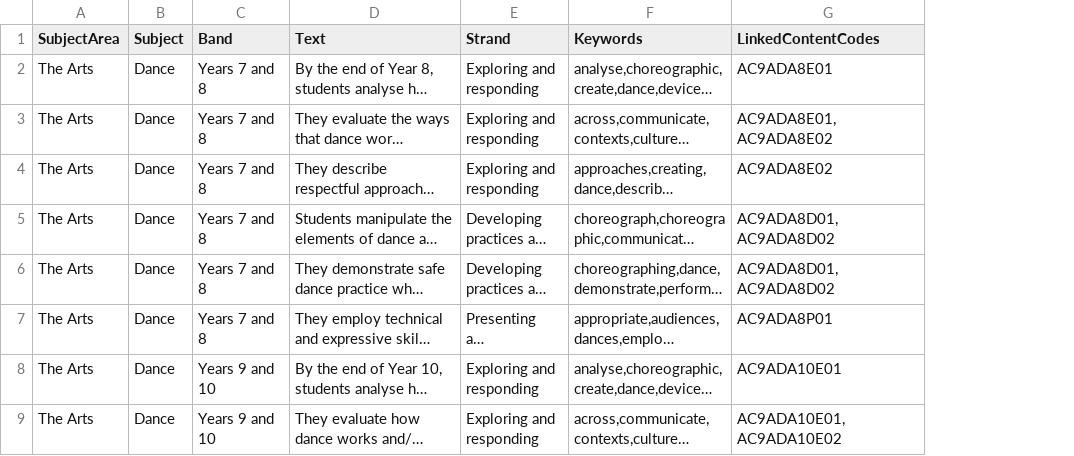
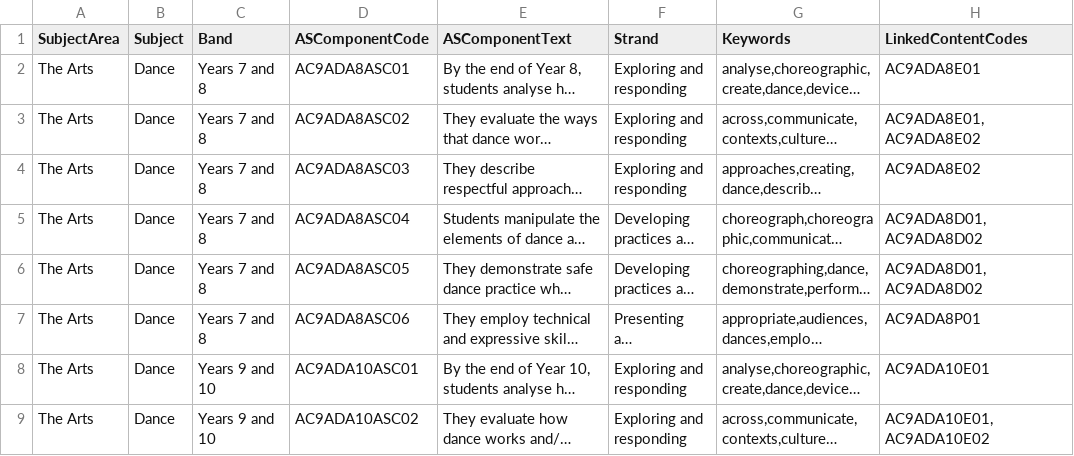
Before and after one commit to jannic-ai/acara-curriculum, a CSV file: The Arts/Dance/Achievement Standards/ACARA Dance V9 - GraphRAG - AS Components - Y7 to Y10.csv, drawn as a sheet; only a part is shown; long unchanged cells end in …; addresses are those after the commit; the diff names each change by its address in the sheet, - before the commit and + after, or states it on an @@ line.

Commit message:
Update ACARA Dance V9 - GraphRAG - AS Components - Y7 to Y10.csv

```diff
--- a/The Arts/Dance/Achievement Standards/ACARA Dance V9 - GraphRAG - AS Components - Y7 to Y10.csv
+++ b/The Arts/Dance/Achievement Standards/ACARA Dance V9 - GraphRAG - AS Components - Y7 to Y10.csv
+column D (ASComponentCode), rows 2-9: AC9ADA8ASC01 | AC9ADA8ASC02 | AC9ADA8ASC03 | AC9ADA8ASC04 | AC9ADA8ASC05 | AC9ADA8ASC06 | AC9ADA10ASC01 | AC9ADA10ASC02
-E1: Text
+E1: ASComponentText
```
